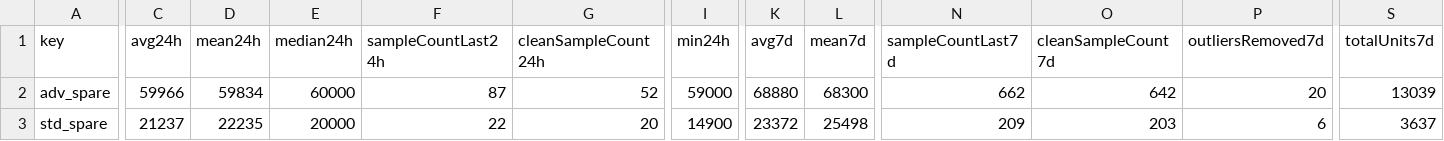
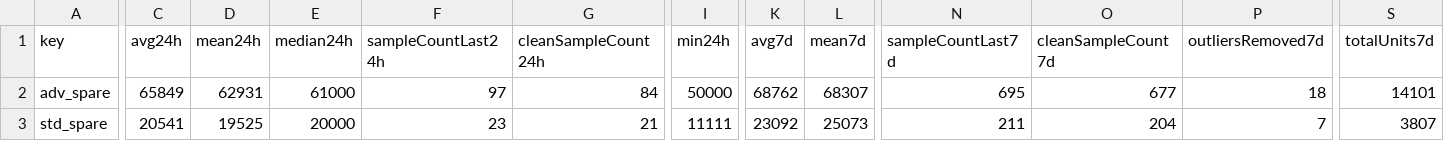
Before and after one commit to 4bidden-knowledge/Stalcrafter-X, a CSV file: prices.csv, drawn as a sheet; only a part is shown, gaps mark what is left out; the diff covers the shown part only; the diff names each change by its address in the sheet, - before the commit and + after, or states it on an @@ line.

Commit message:
Update prices.json (auto)

```diff
--- a/prices.csv
+++ b/prices.csv
-C2 (avg24h): 59966
+C2 (avg24h): 65849
-D2 (mean24h): 59834
+D2 (mean24h): 62931
-E2 (median24h): 60000
+E2 (median24h): 61000
-F2 (sampleCountLast24h): 87
+F2 (sampleCountLast24h): 97
-G2 (cleanSampleCount24h): 52
+G2 (cleanSampleCount24h): 84
-I2 (min24h): 59000
+I2 (min24h): 50000
-K2 (avg7d): 68880
+K2 (avg7d): 68762
-L2 (mean7d): 68300
+L2 (mean7d): 68307
-N2 (sampleCountLast7d): 662
+N2 (sampleCountLast7d): 695
-O2 (cleanSampleCount7d): 642
+O2 (cleanSampleCount7d): 677
-P2 (outliersRemoved7d): 20
+P2 (outliersRemoved7d): 18
-S2 (totalUnits7d): 13039
+S2 (totalUnits7d): 14101
-C3 (avg24h): 21237
+C3 (avg24h): 20541
-D3 (mean24h): 22235
+D3 (mean24h): 19525
-F3 (sampleCountLast24h): 22
+F3 (sampleCountLast24h): 23
-G3 (cleanSampleCount24h): 20
+G3 (cleanSampleCount24h): 21
-I3 (min24h): 14900
+I3 (min24h): 11111
-K3 (avg7d): 23372
+K3 (avg7d): 23092
-L3 (mean7d): 25498
+L3 (mean7d): 25073
-N3 (sampleCountLast7d): 209
+N3 (sampleCountLast7d): 211
-O3 (cleanSampleCount7d): 203
+O3 (cleanSampleCount7d): 204
-P3 (outliersRemoved7d): 6
+P3 (outliersRemoved7d): 7
-S3 (totalUnits7d): 3637
+S3 (totalUnits7d): 3807
```
Also changed, not shown: 109 edited cells elsewhere in this file, 2 other files.
